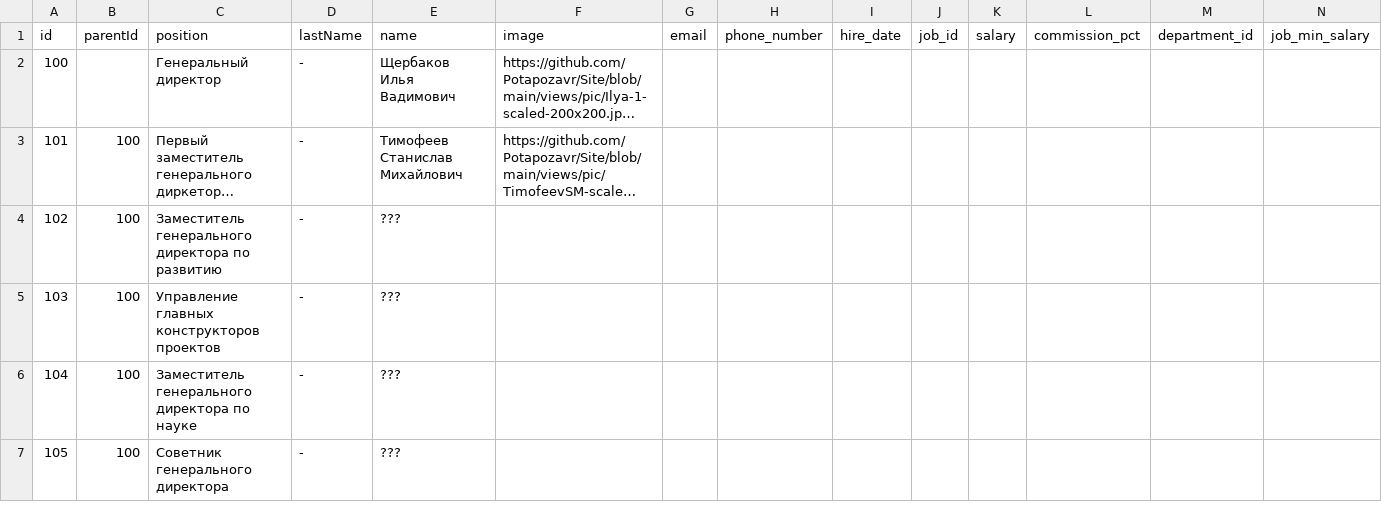
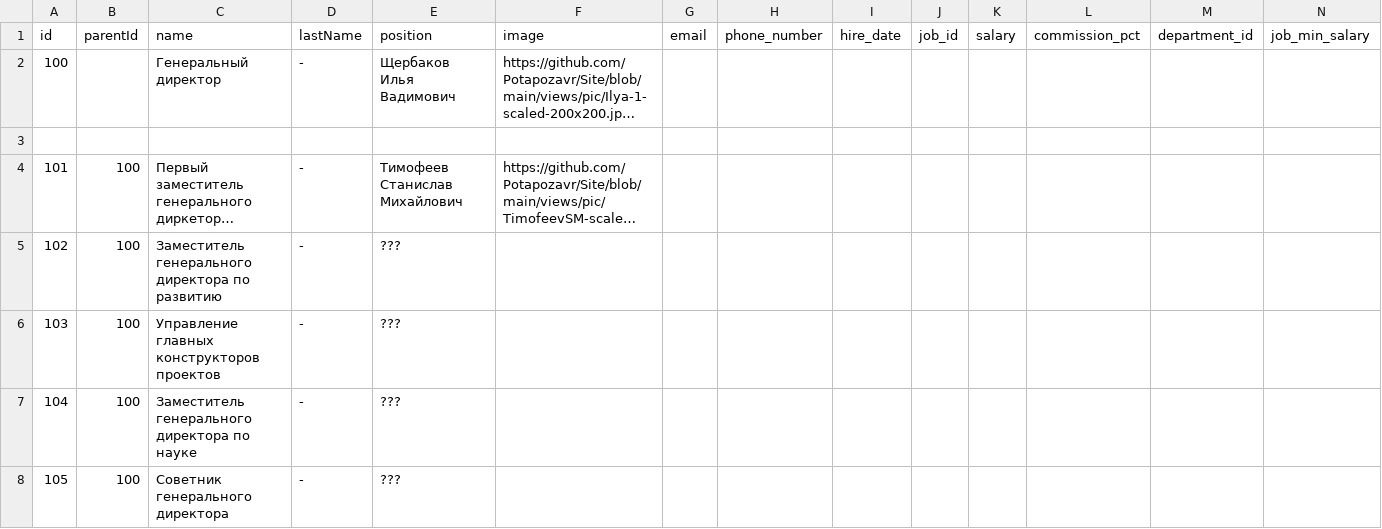
Before and after one commit to Potapozavr/Site, a CSV file: data-oracle.csv, drawn as a sheet; only a part is shown; long unchanged cells end in …; rows hold the shown columns only; the diff covers the shown part only; the diff names each change by its address in the sheet, - before the commit and + after, or states it on an @@ line.

```diff
--- a/data-oracle.csv
+++ b/data-oracle.csv
-C1: position
+C1: name
-E1: name
+E1: position
+row 3: (empty)
```
Also changed, not shown: 33 added rows, 17 edited cells and row numbers in column A elsewhere in this file.
